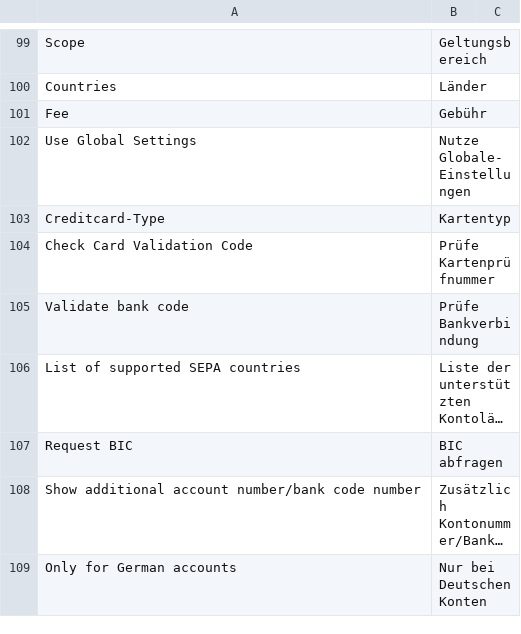
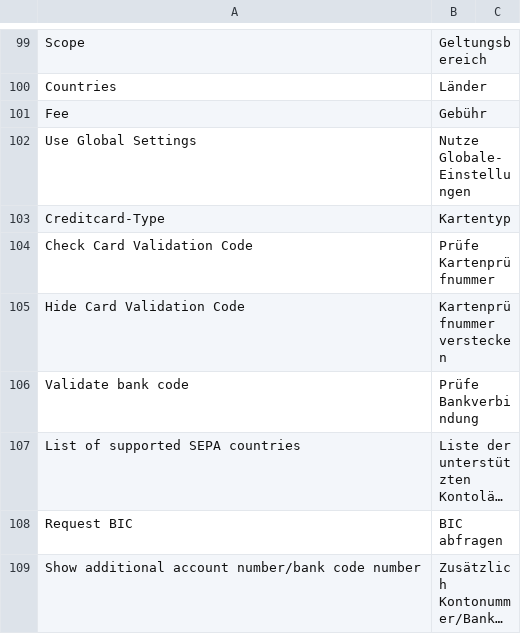
Before and after one commit to PAYONE-GmbH/magento-1, a CSV file: app/locale/de_DE/Payone_Core.csv, drawn as a sheet; only a part is shown, gaps mark what is left out; the shorter side is filled out with more unchanged rows; long unchanged cells end in ….

Commit message:
P1M1-11 Kreditkarte CVC ausblenden # hide cvc on credit card backend options # change credit card js #add mysql4 upgrade script #add admin notification message

```diff
--- a/app/locale/de_DE/Payone_Core.csv
+++ b/app/locale/de_DE/Payone_Core.csv
@@ -104,2 +104,3 @@
 "Check Card Validation Code","Prüfe Kartenprüfnummer"
+"Hide Card Validation Code","Kartenprüfnummer verstecken"
 "Validate bank code","Prüfe Bankverbindung"
```
Also changed, not shown: 13 other files.
